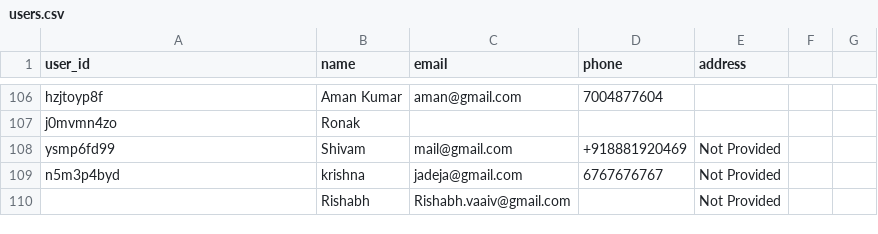
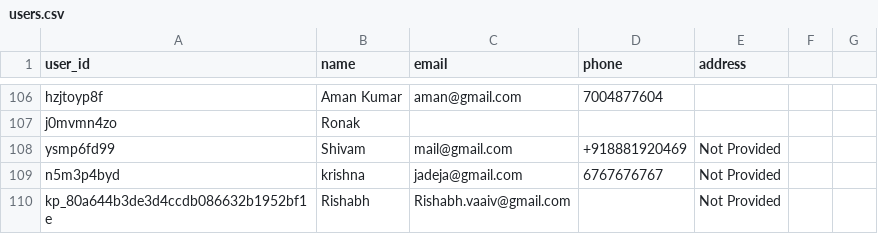
Before and after one commit to boxed-dev/OneTicket, a CSV file: data/users.csv, drawn as a sheet; only a part is shown, gaps mark what is left out.

Commit message:
user_id for rishabh

```diff
--- a/data/users.csv
+++ b/data/users.csv
@@ -109,2 +109,2 @@ ysmp6fd99,Shivam,mail@gmail.com,+918881920469,Not Provided
 n5m3p4byd,krishna,jadeja@gmail.com,6767676767,Not Provided
-,Rishabh,Rishabh.vaaiv@gmail.com,,Not Provided
+kp_80a644b3de3d4ccdb086632b1952bf1e,Rishabh,Rishabh.vaaiv@gmail.com,,Not Provided
```
